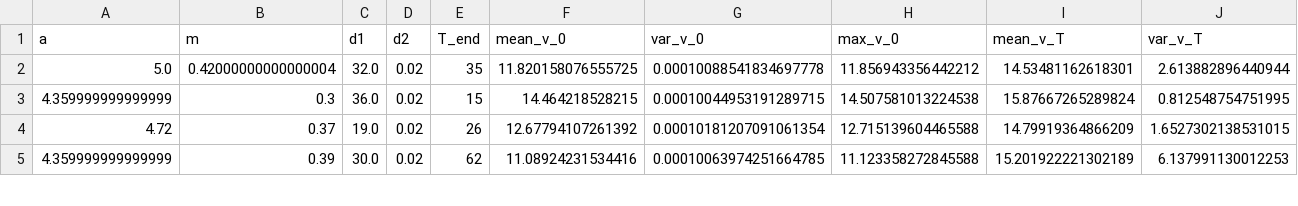
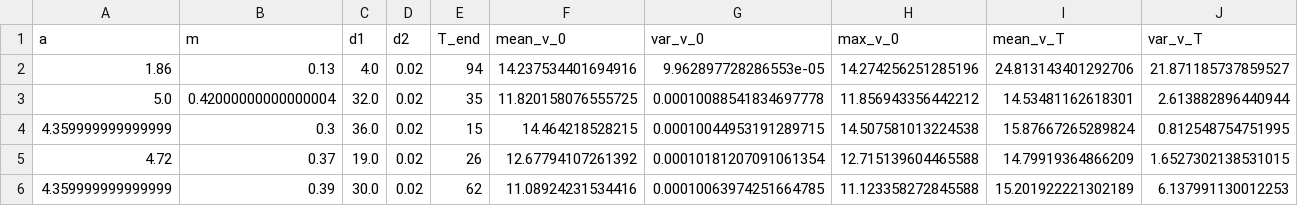
Before and after one commit to StrayGril/Model_Klausmeier-Gray-Scott, a CSV file: data/wykresy_etykiety_csv/patterns_all_FINALLY.csv, drawn as a sheet; only a part is shown; rows hold the shown columns only; the diff names each change by its address in the sheet, - before the commit and + after, or states it on an @@ line.

```diff
--- a/data/wykresy_etykiety_csv/patterns_all_FINALLY.csv
+++ b/data/wykresy_etykiety_csv/patterns_all_FINALLY.csv
+row 2: 1.86 | 0.13 | 4.0 | 0.02 | 94 | 14.237534401694916 | 9.962897728286553e-05 | 14.274256251285196 | 24.813143401292706 | 21.871185737859527
```
Also changed, not shown: data/wykresy_etykiety_csv/patterns_all_FINALLY_bez_pasow.csv.
